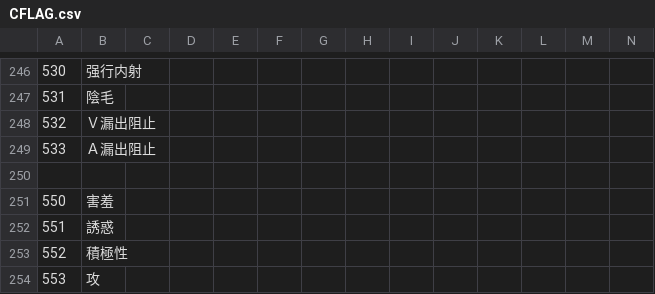
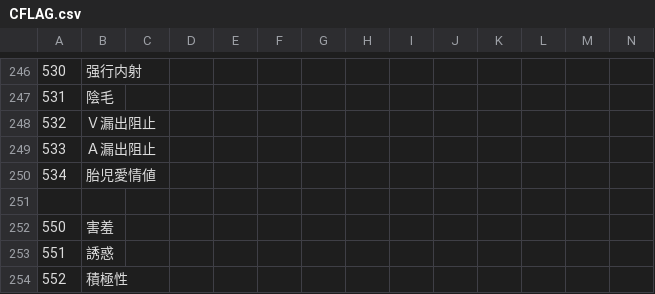
Before and after one commit to Paradox-Phenomenon/EraTW-Magic_DLC, a CSV file: CSV/CFLAG.csv, drawn as a sheet; only a part is shown, gaps mark what is left out; the shorter side is filled out with more unchanged rows; rows hold the shown columns only; the diff names each change by its address in the sheet, - before the commit and + after, or states it on an @@ line.

```diff
--- a/CSV/CFLAG.csv
+++ b/CSV/CFLAG.csv
+row 250: 534 | 胎児愛情値
```
Also changed, not shown: 18 other files.
